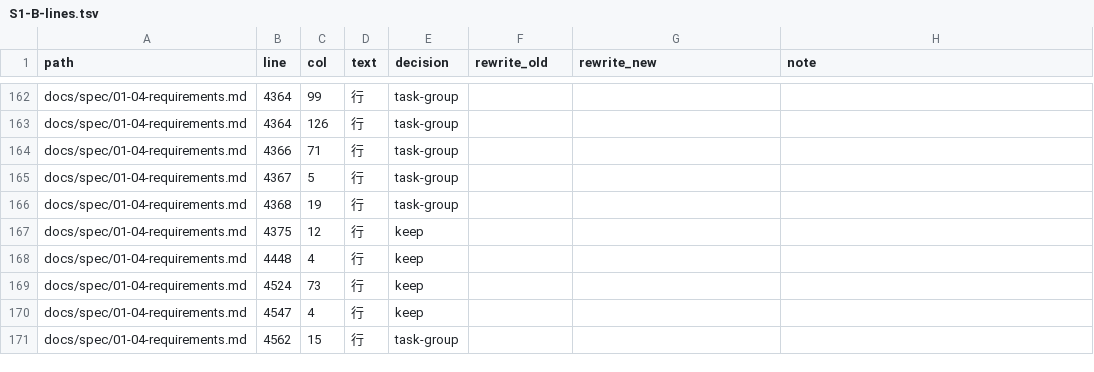
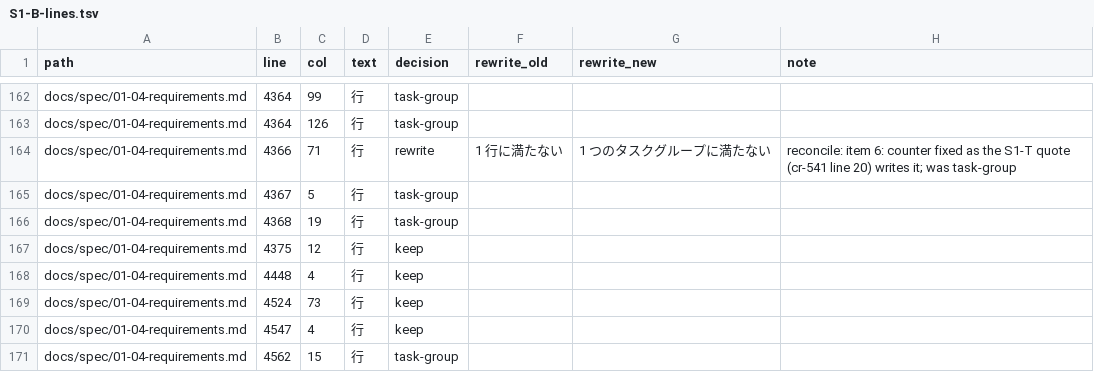
Before and after one commit to GoodRelax/gr-scheduler, a TSV file: docs/review/rename-decisions/S1-B-lines.tsv, drawn as a sheet; only a part is shown, gaps mark what is left out.

```diff
--- a/docs/review/rename-decisions/S1-B-lines.tsv
+++ b/docs/review/rename-decisions/S1-B-lines.tsv
@@ -163,3 +163,3 @@ docs/spec/01-04-requirements.md	4364	99	行	task-group
 docs/spec/01-04-requirements.md	4364	126	行	task-group			
-docs/spec/01-04-requirements.md	4366	71	行	task-group			
+docs/spec/01-04-requirements.md	4366	71	行	rewrite	1 行に満たない	1 つのタスクグループに満たない	reconcile: item 6: counter fixed as the S1-T quote (cr-541 line 20) writes it; was task-group
 docs/spec/01-04-requirements.md	4367	5	行	task-group			
```
Also changed, not shown: docs/review/rename-decisions/RECONCILE-lines.tsv, docs/review/rename-decisions/S1-T-lines.tsv.
